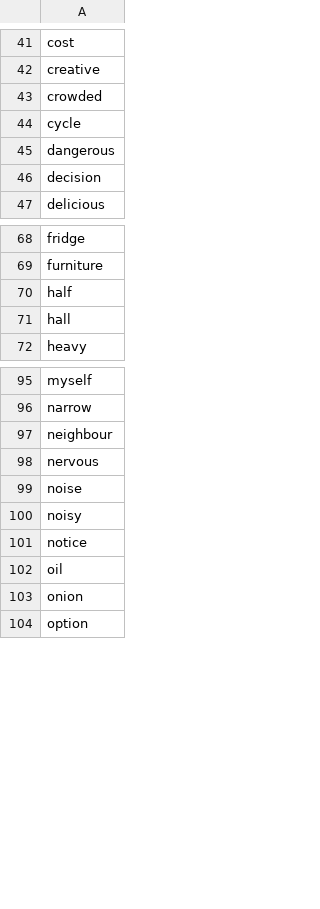
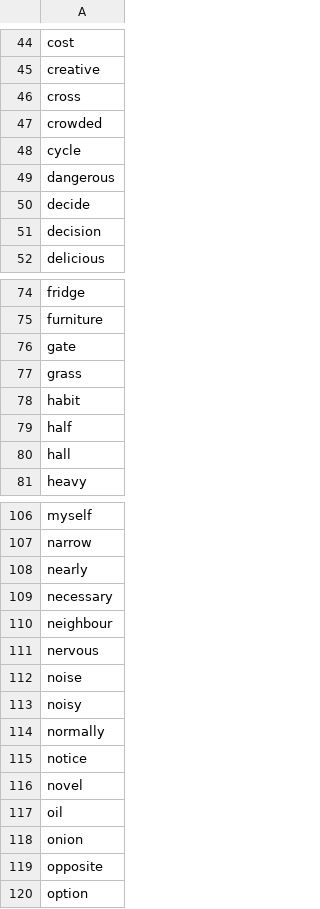
Before and after one commit to mohsenShakiba/Learnup-Data, a CSV file: lessons/a2_used_vocabs.csv, drawn as a sheet; only a part is shown, gaps mark what is left out; the diff covers the shown part only; the diff names each change by its address in the sheet, - before the commit and + after, or states it on an @@ line.

```diff
--- a/lessons/a2_used_vocabs.csv
+++ b/lessons/a2_used_vocabs.csv
+row 46: cross
+row 50: decide
+row 76: gate
+row 77: grass
+row 78: habit
+row 108: nearly
+row 109: necessary
+row 114: normally
+row 116: novel
+row 119: opposite
```
Also changed, not shown: 16 added rows elsewhere in this file, grammars/a2_grammar_to_lessons.csv, lessons/a2_missing_vocabs.csv, 4 other files.
